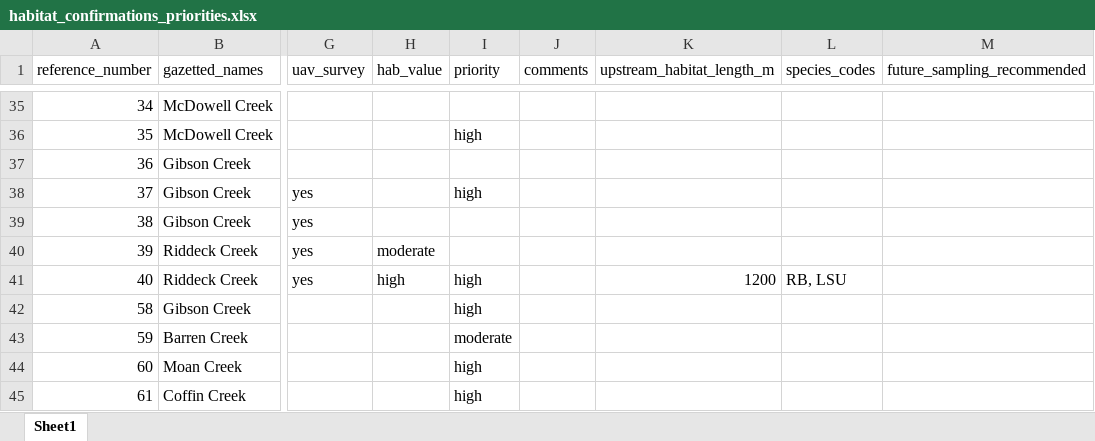
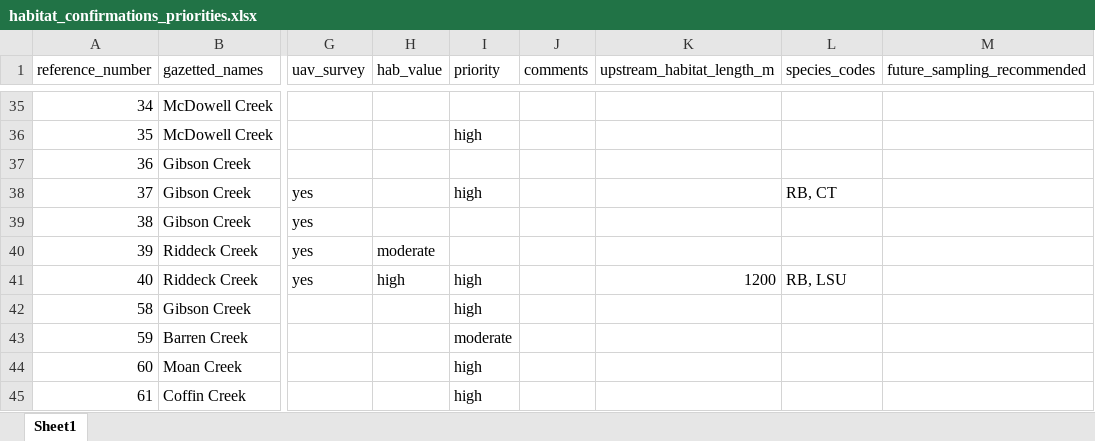
Before and after one commit to NewGraphEnvironment/fish_passage_bulkley_2020_reporting, an Excel workbook: data/habitat_confirmations_priorities.xlsx, sheet Sheet1, drawn as a sheet; only a part is shown, gaps mark what is left out; values as stored, in another font and other column widths than the file's, no borders; the diff names each change by its address in the sheet, - before the commit and + after, or states it on an @@ line.

```diff
--- a/data/habitat_confirmations_priorities.xlsx (sheet Sheet1)
+++ b/data/habitat_confirmations_priorities.xlsx (sheet Sheet1)
-L38 (species_codes): (empty)
+L38 (species_codes): RB, CT
```
Also changed, not shown: 43 other files.
